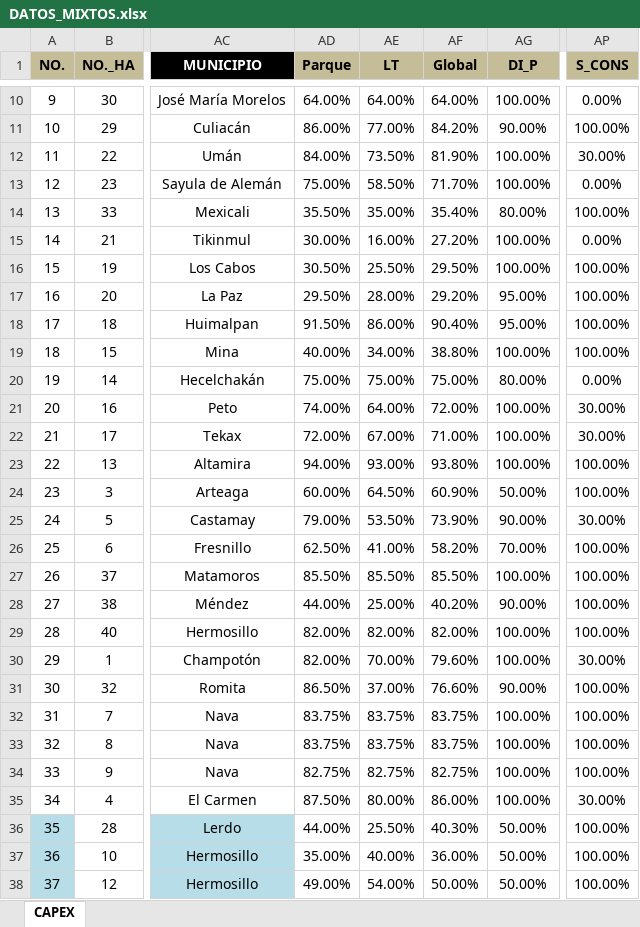
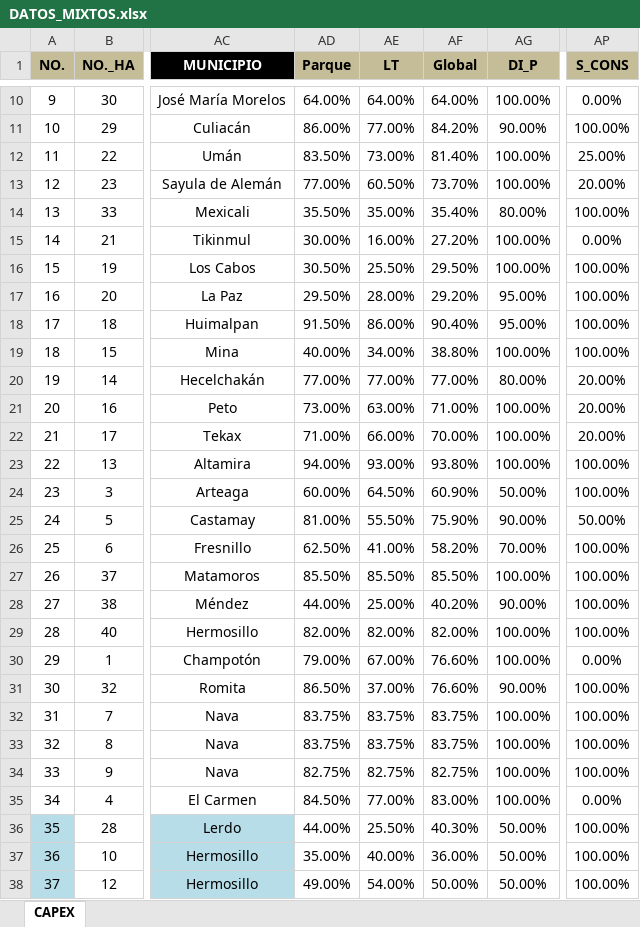
Before and after one commit to Igeophysicist/proyectos_cpel, an Excel workbook: cartera-mixtos/data/DATOS_MIXTOS.xlsx, sheet CAPEX, drawn as a sheet; only a part is shown, gaps mark what is left out; values as stored, in another font and other column widths than the file's, no borders; the diff covers the shown part only; the diff names each change by its address in the sheet, - before the commit and + after, or states it on an @@ line.

Commit message:
Add files via upload

```diff
--- a/cartera-mixtos/data/DATOS_MIXTOS.xlsx (sheet CAPEX)
+++ b/cartera-mixtos/data/DATOS_MIXTOS.xlsx (sheet CAPEX)
-AD12 (Parque): 84.00%
+AD12 (Parque): 83.50%
-AE12 (LT): 73.50%
+AE12 (LT): 73.00%
-AF12 (Global): 81.90%
+AF12 (Global): 81.40%
-AP12 (S_CONS): 30.00%
+AP12 (S_CONS): 25.00%
-AD13 (Parque): 75.00%
+AD13 (Parque): 77.00%
-AE13 (LT): 58.50%
+AE13 (LT): 60.50%
-AF13 (Global): 71.70%
+AF13 (Global): 73.70%
-AP13 (S_CONS): 0.00%
+AP13 (S_CONS): 20.00%
-AD20 (Parque): 75.00%
+AD20 (Parque): 77.00%
-AE20 (LT): 75.00%
+AE20 (LT): 77.00%
-AF20 (Global): 75.00%
+AF20 (Global): 77.00%
-AP20 (S_CONS): 0.00%
+AP20 (S_CONS): 20.00%
-AD21 (Parque): 74.00%
+AD21 (Parque): 73.00%
-AE21 (LT): 64.00%
+AE21 (LT): 63.00%
-AF21 (Global): 72.00%
+AF21 (Global): 71.00%
-AP21:AP22 (S_CONS): 30.00%
+AP21:AP22 (S_CONS): 20.00%
-AD22 (Parque): 72.00%
+AD22 (Parque): 71.00%
-AE22 (LT): 67.00%
+AE22 (LT): 66.00%
-AF22 (Global): 71.00%
+AF22 (Global): 70.00%
-AD25 (Parque): 79.00%
+AD25 (Parque): 81.00%
-AE25 (LT): 53.50%
+AE25 (LT): 55.50%
-AF25 (Global): 73.90%
+AF25 (Global): 75.90%
-AP25 (S_CONS): 30.00%
+AP25 (S_CONS): 50.00%
-AD30 (Parque): 82.00%
+AD30 (Parque): 79.00%
-AE30 (LT): 70.00%
+AE30 (LT): 67.00%
-AF30 (Global): 79.60%
+AF30 (Global): 76.60%
-AP30 (S_CONS): 30.00%
+AP30 (S_CONS): 0.00%
-AD35 (Parque): 87.50%
+AD35 (Parque): 84.50%
-AE35 (LT): 80.00%
+AE35 (LT): 77.00%
-AF35 (Global): 86.00%
+AF35 (Global): 83.00%
-AP35 (S_CONS): 30.00%
+AP35 (S_CONS): 0.00%
```
Also changed, not shown: 4 edited cells elsewhere in this sheet.
